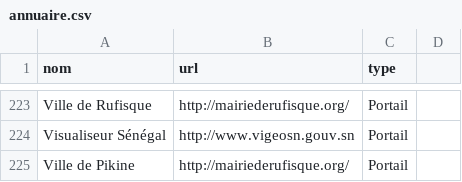
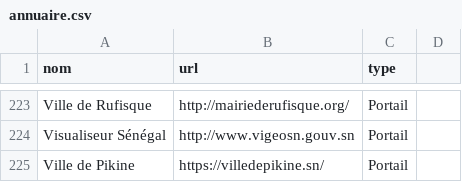
Before and after one commit to senegalouvert/annuaire-sites-publics-senegal, a CSV file: data/annuaire.csv, drawn as a sheet; only a part is shown, gaps mark what is left out.

Commit message:
Update annuaire.csv

```diff
--- a/data/annuaire.csv
+++ b/data/annuaire.csv
@@ -224,2 +224,2 @@ Ville de Rufisque,http://mairiederufisque.org/,Portail
 Visualiseur Sénégal,http://www.vigeosn.gouv.sn,Portail
-Ville de Pikine,http://mairiederufisque.org/,Portail
+Ville de Pikine,https://villedepikine.sn/,Portail
```
